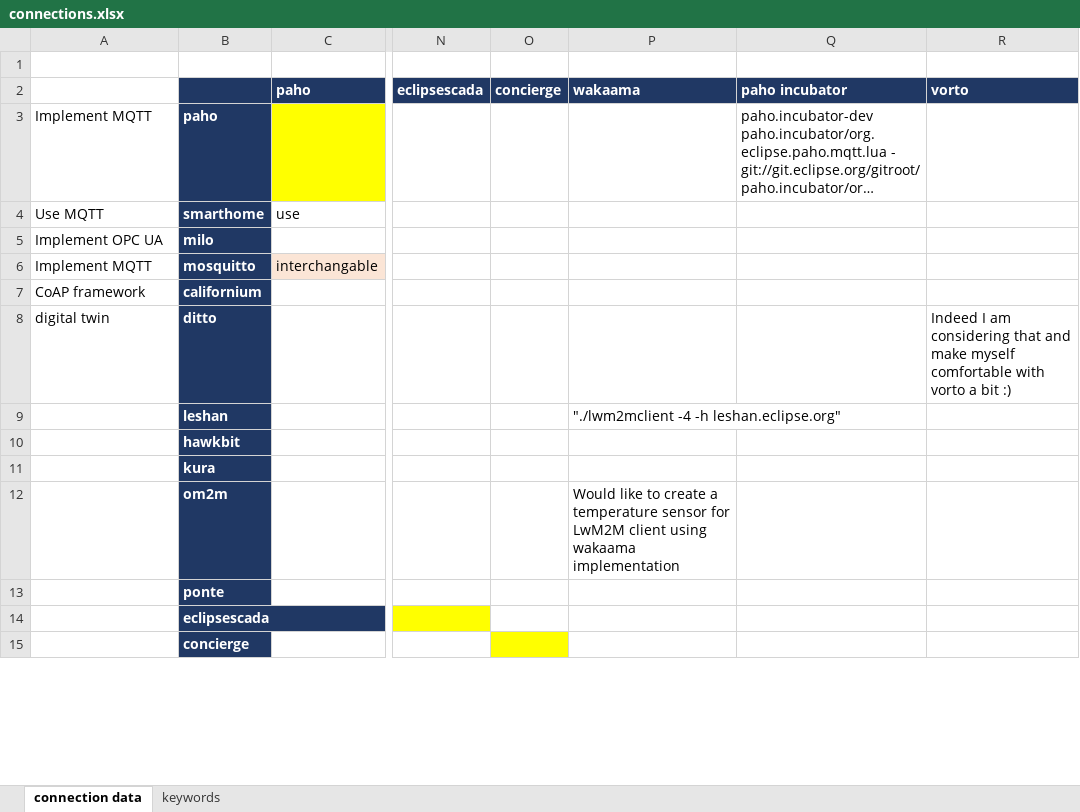
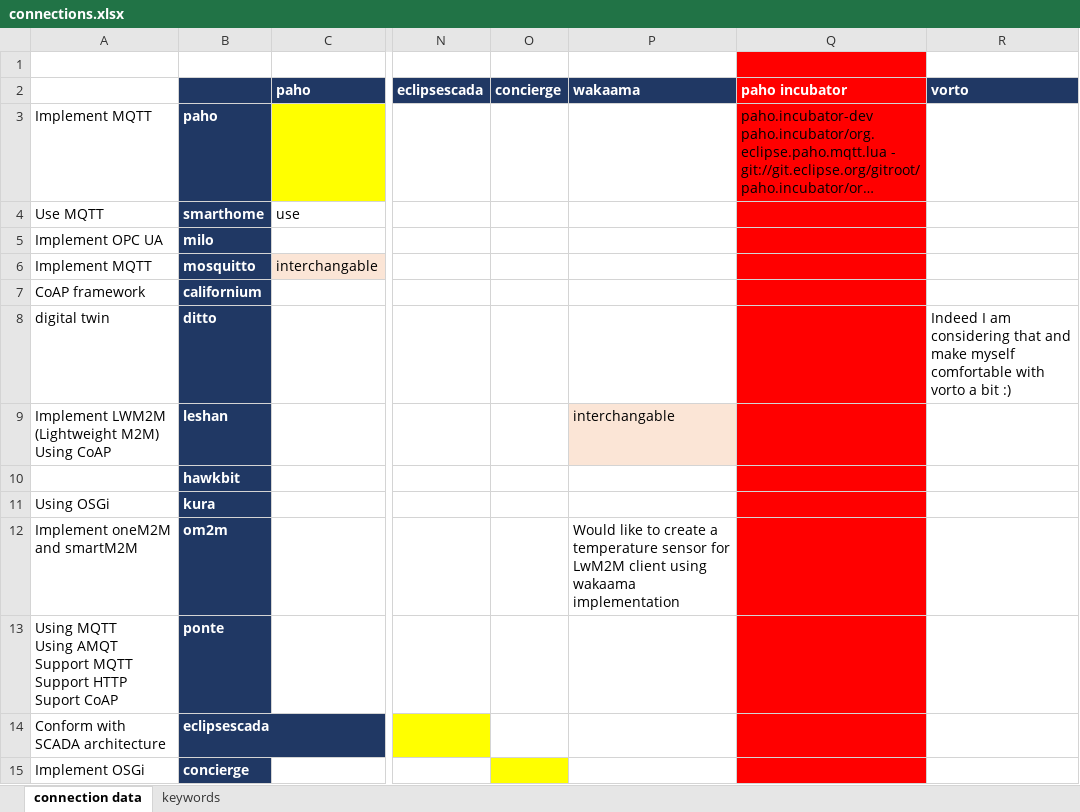
Before and after one commit to huntertran/ptidej-wordcloud, an Excel workbook: data/nlp/connections.xlsx, sheet connection data, drawn as a sheet; only a part is shown, gaps mark what is left out; long unchanged cells end in …; values as stored, in another font and other column widths than the file's, no borders; charts and pictures not drawn; ↵ is a line break in a cell; the diff covers the shown part only; the diff names each change by its address in the sheet, - before the commit and + after, or states it on an @@ line.

Commit message:
update keywords for projects

```diff
--- a/data/nlp/connections.xlsx (sheet connection data)
+++ b/data/nlp/connections.xlsx (sheet connection data)
-Q1 fill: none
+Q1 fill: #FF0000
-Q2 fill: #203864
+Q2 fill: #FF0000
-Q3:Q15 fill: none
+Q3:Q15 fill: #FF0000
-A9: (empty)
+A9: Implement LWM2M (Lightweight M2M) ↵ Using CoAP
-P9 (wakaama): "./lwm2mclient -4 -h leshan.eclipse.org"
+P9 (wakaama): interchangable
-P9 fill: none
+P9 fill: #FBE5D6
-A11: (empty)
+A11: Using OSGi
-A12: (empty)
+A12: Implement oneM2M and smartM2M
-A13: (empty)
+A13: Using MQTT ↵ Using AMQT ↵ Support MQTT ↵ Support HTTP ↵ Suport CoAP
-A14: (empty)
+A14: Conform with SCADA architecture
-A15: (empty)
+A15: Implement OSGi
```
Also changed, not shown: 4 edited cells and cell formats elsewhere in this sheet.
